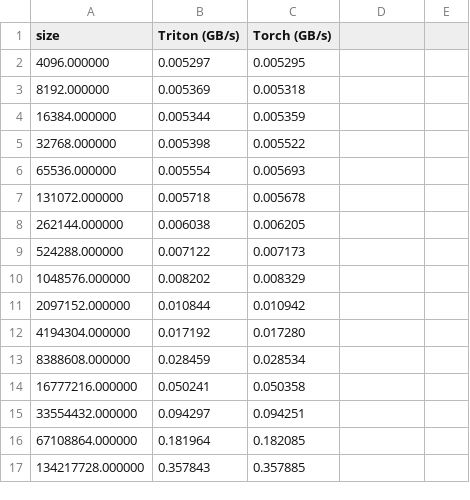
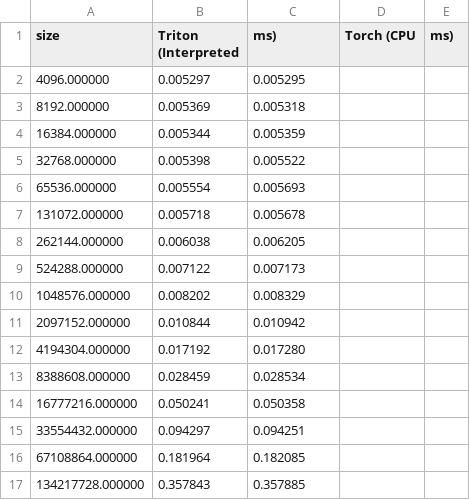
Before and after one commit to pauliano22/triton-gpu-kernels, a CSV file: results/relu-performance.csv, drawn as a sheet.

```diff
--- a/results/relu-performance.csv
+++ b/results/relu-performance.csv
@@ -1,2 +1,2 @@
-size,Triton (GB/s),Torch (GB/s)
+size,Triton (Interpreted, ms),Torch (CPU, ms)
 4096.000000,0.005297,0.005295
```
Also changed, not shown: 1 other file.
